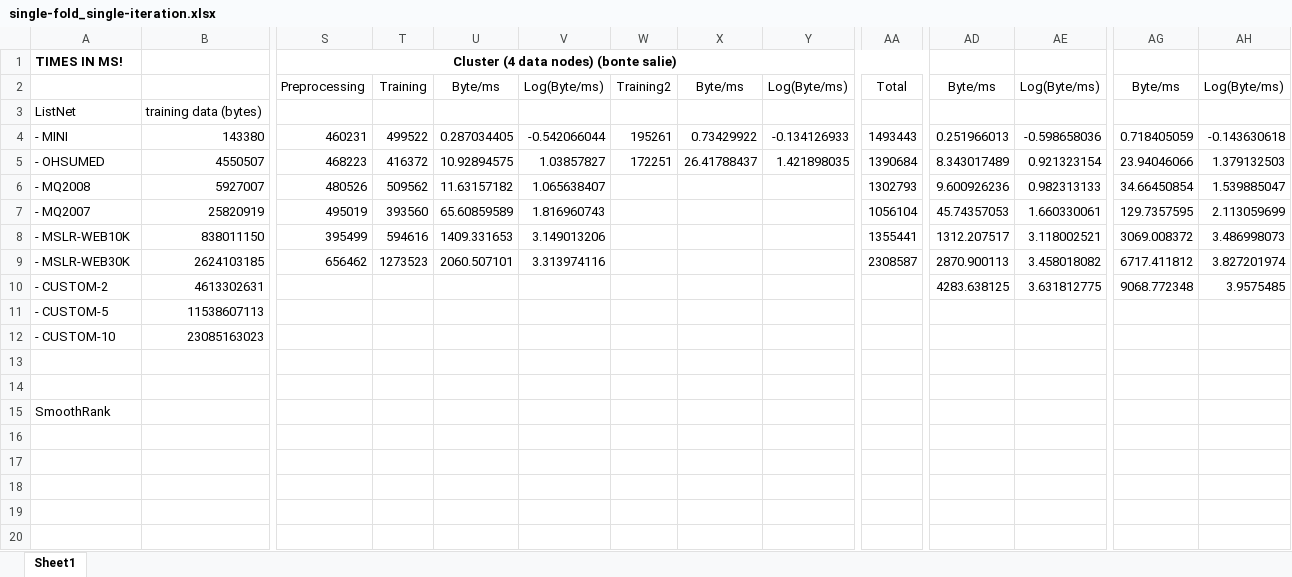
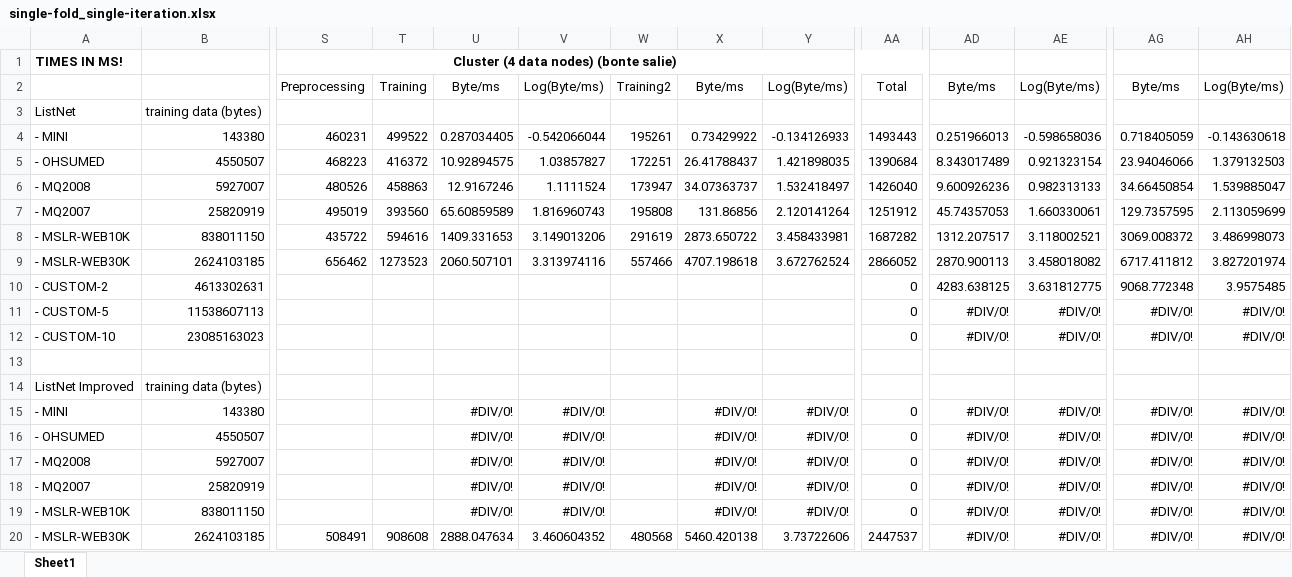
Before and after one commit to TaXxER/Afstuderen, an Excel workbook: measurements/single-fold_single-iteration.xlsx, sheet Sheet1, drawn as a sheet; only a part is shown, gaps mark what is left out; the shorter side is filled out with more unchanged rows; values as stored, in another font and other column widths than the file's, no borders; charts and pictures not drawn; rows hold the shown columns only; the diff covers the shown part only; the diff names each change by its address in the sheet, - before the commit and + after, or states it on an @@ line.

Commit message:
verbeteringen UDFs + fix LargeDatasetCreator + nieuwe metingen

```diff
--- a/measurements/single-fold_single-iteration.xlsx (sheet Sheet1)
+++ b/measurements/single-fold_single-iteration.xlsx (sheet Sheet1)
-T6: 509562
+T6: 458863
-U6: 11.63157182
+U6: 12.9167246
-V6: 1.065638407
+V6: 1.1111524
-W6: (empty)
+W6: 173947
-X6: (empty)
+X6: 34.07363737
-Y6: (empty)
+Y6: 1.532418497
-AA6: 1302793
+AA6: 1426040
-W7: (empty)
+W7: 195808
-X7: (empty)
+X7: 131.86856
-Y7: (empty)
+Y7: 2.120141264
-AA7: 1056104
+AA7: 1251912
-S8: 395499
+S8: 435722
-W8: (empty)
+W8: 291619
-X8: (empty)
+X8: 2873.650722
-Y8: (empty)
+Y8: 3.458433981
-AA8: 1355441
+AA8: 1687282
-W9: (empty)
+W9: 557466
-X9: (empty)
+X9: 4707.198618
-Y9: (empty)
+Y9: 3.672762524
-AA9: 2308587
+AA9: 2866052
-AA10:AA12: (empty)
+AA10:AA12: 0
-AD11:AD12: (empty)
+AD11:AD12: #DIV/0!
-AE11:AE12: (empty)
+AE11:AE12: #DIV/0!
-AG11:AG12: (empty)
+AG11:AG12: #DIV/0!
-AH11:AH12: (empty)
+AH11:AH12: #DIV/0!
+row 14: ListNet Improved | training data (bytes)
+row 15: - MINI | 143380 |  |  | #DIV/0! | #DIV/0! |  | #DIV/0! | #DIV/0! | 0 | #DIV/0! | #DIV/0! | #DIV/0! | #DIV/0!
+row 16: - OHSUMED | 4550507 |  |  | #DIV/0! | #DIV/0! |  | #DIV/0! | #DIV/0! | 0 | #DIV/0! | #DIV/0! | #DIV/0! | #DIV/0!
+row 17: - MQ2008 | 5927007 |  |  | #DIV/0! | #DIV/0! |  | #DIV/0! | #DIV/0! | 0 | #DIV/0! | #DIV/0! | #DIV/0! | #DIV/0!
+row 18: - MQ2007 | 25820919 |  |  | #DIV/0! | #DIV/0! |  | #DIV/0! | #DIV/0! | 0 | #DIV/0! | #DIV/0! | #DIV/0! | #DIV/0!
+row 19: - MSLR-WEB10K | 838011150 |  |  | #DIV/0! | #DIV/0! |  | #DIV/0! | #DIV/0! | 0 | #DIV/0! | #DIV/0! | #DIV/0! | #DIV/0!
+row 20: - MSLR-WEB30K | 2624103185 | 508491 | 908608 | 2888.047634 | 3.460604352 | 480568 | 5460.420138 | 3.73722606 | 2447537 | #DIV/0! | #DIV/0! | #DIV/0! | #DIV/0!
```
Also changed, not shown: 3 added rows elsewhere in this sheet, charts or pictures, 8 other files.
